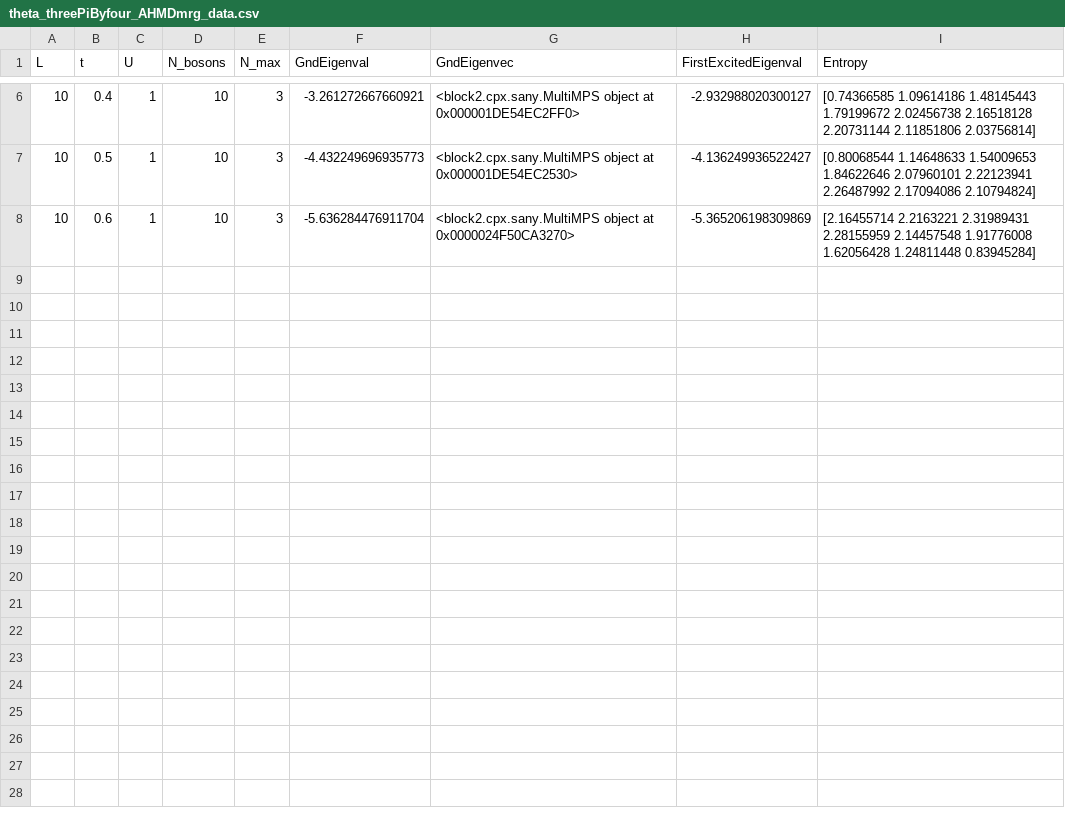
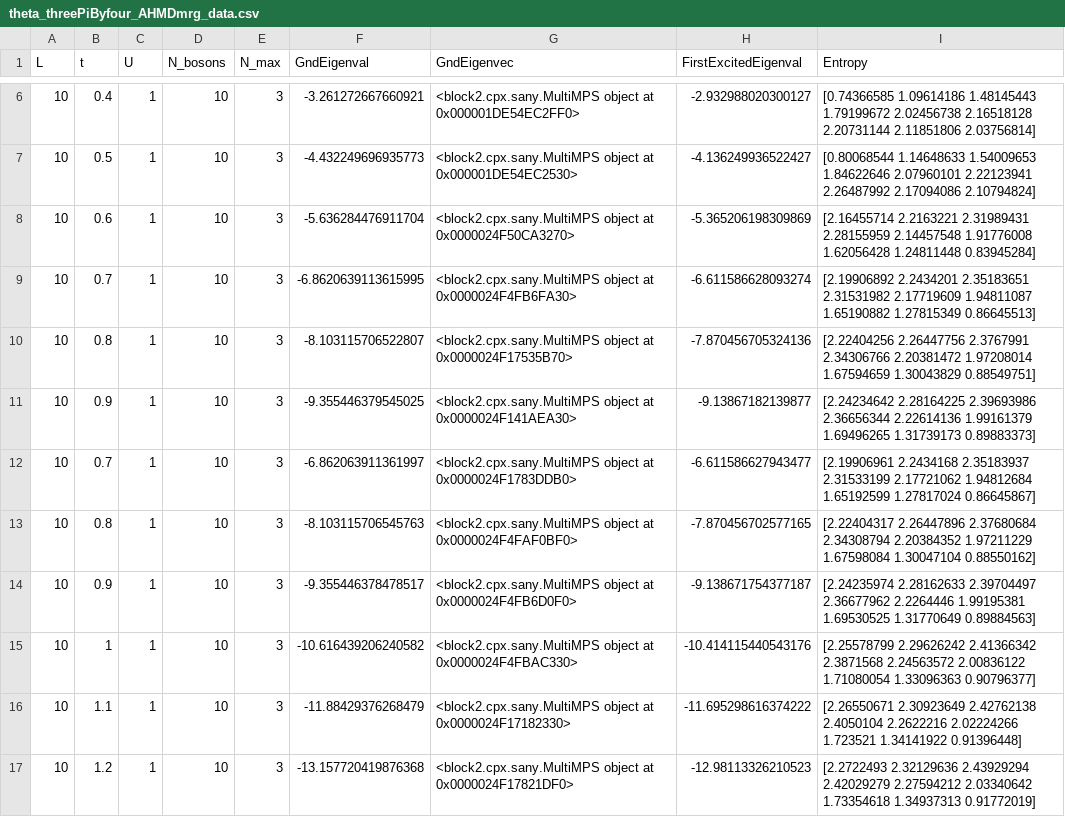
Before and after one commit to JessicaJohnBritto/MTP, a CSV file: Initial_Codes/AHM_Data_Codes/theta_3Piby4/theta_threePiByfour_AHMDmrg_data.csv, drawn as a sheet; only a part is shown, gaps mark what is left out; the diff covers the shown part only.

Commit message:
Added more data and scripts for accessing files

```diff
--- a/Initial_Codes/AHM_Data_Codes/theta_3Piby4/theta_threePiByfour_AHMDmrg_data.csv
+++ b/Initial_Codes/AHM_Data_Codes/theta_3Piby4/theta_threePiByfour_AHMDmrg_data.csv
@@ -17 +17,19 @@ L,t,U,N_bosons,N_max,GndEigenval,GndEigenvec,FirstExcitedEigenval,Entropy
  1.62056428 1.24811448 0.83945284]"
+10,0.7,1,10,3,-6.8620639113615995,<block2.cpx.sany.MultiMPS object at 0x0000024F4FB6FA30>,-6.611586628093274,"[2.19906892 2.2434201  2.35183651 2.31531982 2.17719609 1.94811087
+ 1.65190882 1.27815349 0.86645513]"
+10,0.8,1,10,3,-8.103115706522807,<block2.cpx.sany.MultiMPS object at 0x0000024F17535B70>,-7.870456705324136,"[2.22404256 2.26447756 2.3767991  2.34306766 2.20381472 1.97208014
+ 1.67594659 1.30043829 0.88549751]"
+10,0.9,1,10,3,-9.355446379545025,<block2.cpx.sany.MultiMPS object at 0x0000024F141AEA30>,-9.13867182139877,"[2.24234642 2.28164225 2.39693986 2.36656344 2.22614136 1.99161379
+ 1.69496265 1.31739173 0.89883373]"
+10,0.7,1,10,3,-6.862063911361997,<block2.cpx.sany.MultiMPS object at 0x0000024F1783DDB0>,-6.611586627943477,"[2.19906961 2.2434168  2.35183937 2.31533199 2.17721062 1.94812684
+ 1.65192599 1.27817024 0.86645867]"
+10,0.8,1,10,3,-8.103115706545763,<block2.cpx.sany.MultiMPS object at 0x0000024F4FAF0BF0>,-7.870456702577165,"[2.22404317 2.26447896 2.37680684 2.34308794 2.20384352 1.97211229
+ 1.67598084 1.30047104 0.88550162]"
+10,0.9,1,10,3,-9.355446378478517,<block2.cpx.sany.MultiMPS object at 0x0000024F4FB6D0F0>,-9.138671754377187,"[2.24235974 2.28162633 2.39704497 2.36677962 2.2264446  1.99195381
+ 1.69530525 1.31770649 0.89884563]"
+10,1,1,10,3,-10.616439206240582,<block2.cpx.sany.MultiMPS object at 0x0000024F4FBAC330>,-10.414115440543176,"[2.25578799 2.29626242 2.41366342 2.3871568  2.24563572 2.00836122
+ 1.71080054 1.33096363 0.90796377]"
+10,1.1,1,10,3,-11.88429376268479,<block2.cpx.sany.MultiMPS object at 0x0000024F17182330>,-11.695298616374222,"[2.26550671 2.30923649 2.42762138 2.4050104  2.2622216  2.02224266
+ 1.723521   1.34141922 0.91396448]"
+10,1.2,1,10,3,-13.157720419876368,<block2.cpx.sany.MultiMPS object at 0x0000024F17821DF0>,-12.98113326210523,"[2.2722493  2.32129636 2.43929294 2.42029279 2.27594212 2.03340642
+ 1.73354618 1.34937313 0.91772019]"
```
Also changed, not shown: 8 added rows elsewhere in this file, 35 other files.
